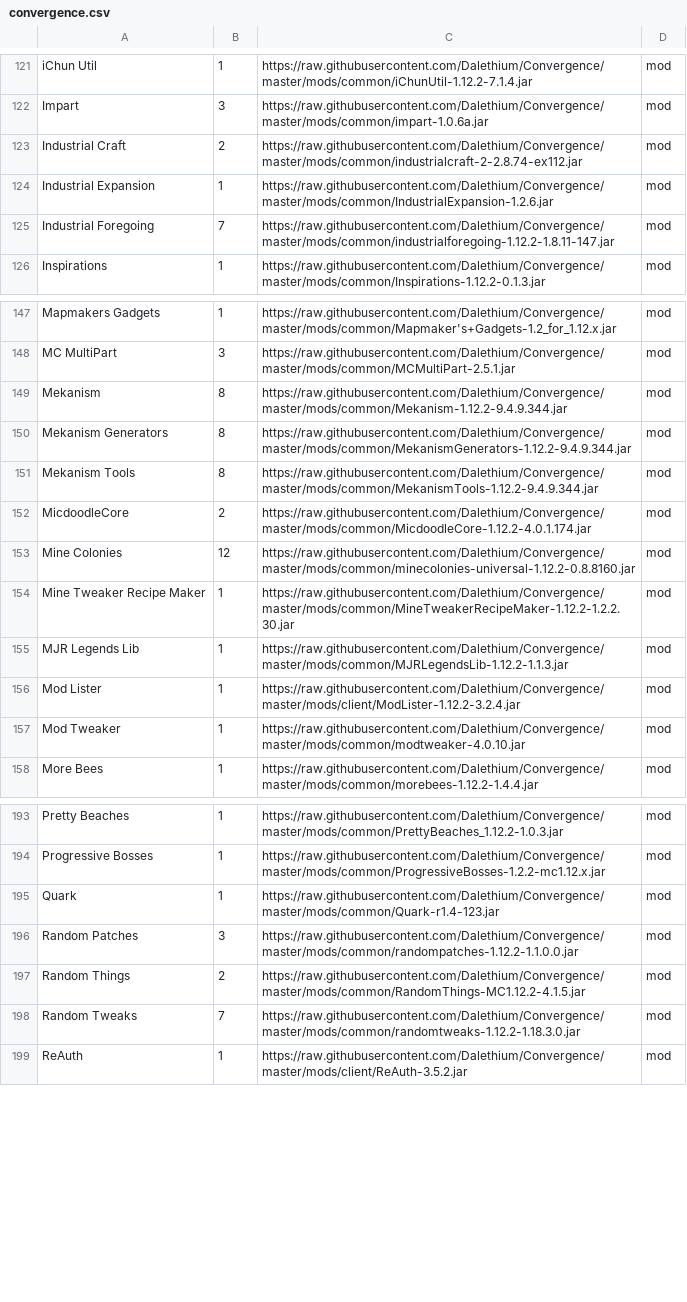
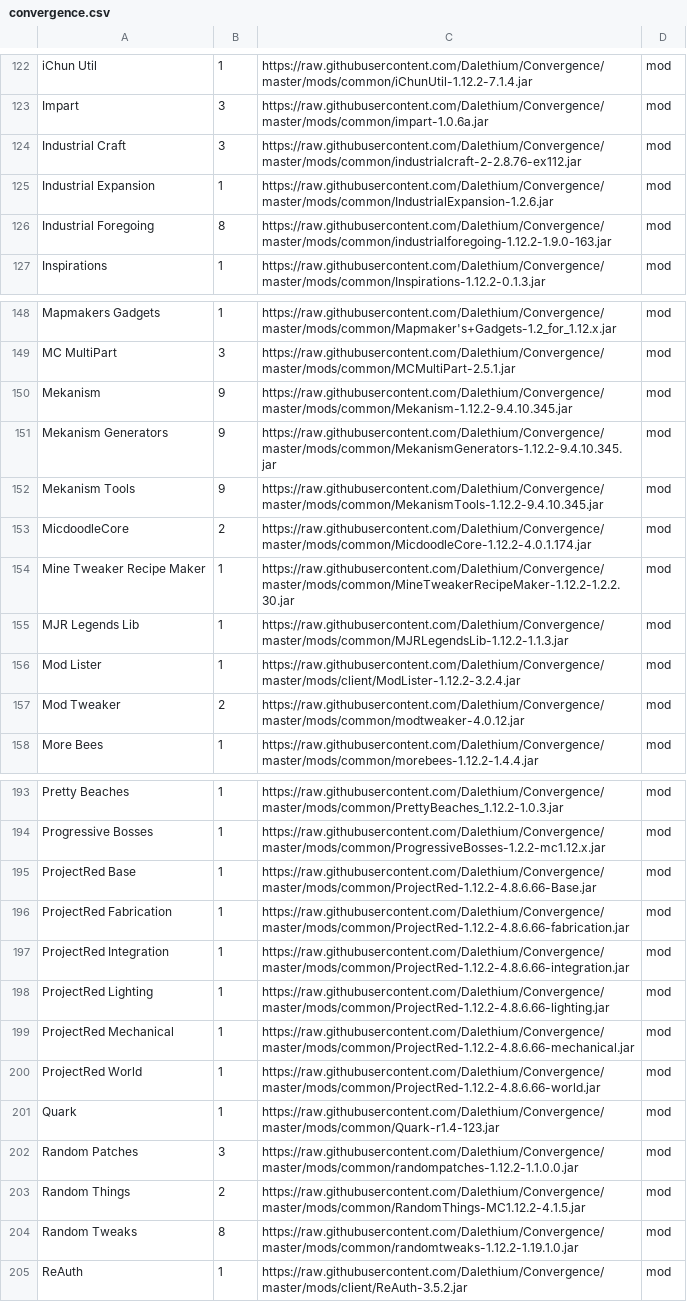
Before and after one commit to Dalethium/Convergence, a CSV file: convergence.csv, drawn as a sheet; only a part is shown, gaps mark what is left out; the diff covers the shown part only.

```diff
--- a/convergence.csv
+++ b/convergence.csv
@@ -122,5 +123,5 @@ iChun Util,1,https://raw.githubusercontent.com/Dalethium/Convergence/master/mods
 Impart,3,https://raw.githubusercontent.com/Dalethium/Convergence/master/mods/common/impart-1.0.6a.jar,mod
-Industrial Craft,2,https://raw.githubusercontent.com/Dalethium/Convergence/master/mods/common/industrialcraft-2-2.8.74-ex112.jar,mod
+Industrial Craft,3,https://raw.githubusercontent.com/Dalethium/Convergence/master/mods/common/industrialcraft-2-2.8.76-ex112.jar,mod
 Industrial Expansion,1,https://raw.githubusercontent.com/Dalethium/Convergence/master/mods/common/IndustrialExpansion-1.2.6.jar,mod
-Industrial Foregoing,7,https://raw.githubusercontent.com/Dalethium/Convergence/master/mods/common/industrialforegoing-1.12.2-1.8.11-147.jar,mod
+Industrial Foregoing,8,https://raw.githubusercontent.com/Dalethium/Convergence/master/mods/common/industrialforegoing-1.12.2-1.9.0-163.jar,mod
 Inspirations,1,https://raw.githubusercontent.com/Dalethium/Convergence/master/mods/common/Inspirations-1.12.2-0.1.3.jar,mod
@@ -148,7 +149,6 @@ Mapmakers Gadgets,1,https://raw.githubusercontent.com/Dalethium/Convergence/mast
 MC MultiPart,3,https://raw.githubusercontent.com/Dalethium/Convergence/master/mods/common/MCMultiPart-2.5.1.jar,mod
-Mekanism,8,https://raw.githubusercontent.com/Dalethium/Convergence/master/mods/common/Mekanism-1.12.2-9.4.9.344.jar,mod
-Mekanism Generators,8,https://raw.githubusercontent.com/Dalethium/Convergence/master/mods/common/MekanismGenerators-1.12.2-9.4.9.344.jar,mod
-Mekanism Tools,8,https://raw.githubusercontent.com/Dalethium/Convergence/master/mods/common/MekanismTools-1.12.2-9.4.9.344.jar,mod
+Mekanism,9,https://raw.githubusercontent.com/Dalethium/Convergence/master/mods/common/Mekanism-1.12.2-9.4.10.345.jar,mod
+Mekanism Generators,9,https://raw.githubusercontent.com/Dalethium/Convergence/master/mods/common/MekanismGenerators-1.12.2-9.4.10.345.jar,mod
+Mekanism Tools,9,https://raw.githubusercontent.com/Dalethium/Convergence/master/mods/common/MekanismTools-1.12.2-9.4.10.345.jar,mod
 MicdoodleCore,2,https://raw.githubusercontent.com/Dalethium/Convergence/master/mods/common/MicdoodleCore-1.12.2-4.0.1.174.jar,mod
-Mine Colonies,12,https://raw.githubusercontent.com/Dalethium/Convergence/master/mods/common/minecolonies-universal-1.12.2-0.8.8160.jar,mod
 Mine Tweaker Recipe Maker,1,https://raw.githubusercontent.com/Dalethium/Convergence/master/mods/common/MineTweakerRecipeMaker-1.12.2-1.2.2.30.jar,mod
@@ -156,3 +156,3 @@ MJR Legends Lib,1,https://raw.githubusercontent.com/Dalethium/Convergence/master
 Mod Lister,1,https://raw.githubusercontent.com/Dalethium/Convergence/master/mods/client/ModLister-1.12.2-3.2.4.jar,mod
-Mod Tweaker,1,https://raw.githubusercontent.com/Dalethium/Convergence/master/mods/common/modtweaker-4.0.10.jar,mod
+Mod Tweaker,2,https://raw.githubusercontent.com/Dalethium/Convergence/master/mods/common/modtweaker-4.0.12.jar,mod
 More Bees,1,https://raw.githubusercontent.com/Dalethium/Convergence/master/mods/common/morebees-1.12.2-1.4.4.jar,mod
@@ -194,2 +194,8 @@ Pretty Beaches,1,https://raw.githubusercontent.com/Dalethium/Convergence/master/
 Progressive Bosses,1,https://raw.githubusercontent.com/Dalethium/Convergence/master/mods/common/ProgressiveBosses-1.2.2-mc1.12.x.jar,mod
+ProjectRed Base,1,https://raw.githubusercontent.com/Dalethium/Convergence/master/mods/common/ProjectRed-1.12.2-4.8.6.66-Base.jar,mod
+ProjectRed Fabrication,1,https://raw.githubusercontent.com/Dalethium/Convergence/master/mods/common/ProjectRed-1.12.2-4.8.6.66-fabrication.jar,mod
+ProjectRed Integration,1,https://raw.githubusercontent.com/Dalethium/Convergence/master/mods/common/ProjectRed-1.12.2-4.8.6.66-integration.jar,mod
+ProjectRed Lighting,1,https://raw.githubusercontent.com/Dalethium/Convergence/master/mods/common/ProjectRed-1.12.2-4.8.6.66-lighting.jar,mod
+ProjectRed Mechanical,1,https://raw.githubusercontent.com/Dalethium/Convergence/master/mods/common/ProjectRed-1.12.2-4.8.6.66-mechanical.jar,mod
+ProjectRed World,1,https://raw.githubusercontent.com/Dalethium/Convergence/master/mods/common/ProjectRed-1.12.2-4.8.6.66-world.jar,mod
 Quark,1,https://raw.githubusercontent.com/Dalethium/Convergence/master/mods/common/Quark-r1.4-123.jar,mod
@@ -197,3 +203,3 @@ Random Patches,3,https://raw.githubusercontent.com/Dalethium/Convergence/master/
 Random Things,2,https://raw.githubusercontent.com/Dalethium/Convergence/master/mods/common/RandomThings-MC1.12.2-4.1.5.jar,mod
-Random Tweaks,7,https://raw.githubusercontent.com/Dalethium/Convergence/master/mods/common/randomtweaks-1.12.2-1.18.3.0.jar,mod
+Random Tweaks,8,https://raw.githubusercontent.com/Dalethium/Convergence/master/mods/common/randomtweaks-1.12.2-1.19.1.0.jar,mod
 ReAuth,1,https://raw.githubusercontent.com/Dalethium/Convergence/master/mods/client/ReAuth-3.5.2.jar,mod
```
Also changed, not shown: 2 added rows and 32 edited cells elsewhere in this file, 53 other files.
